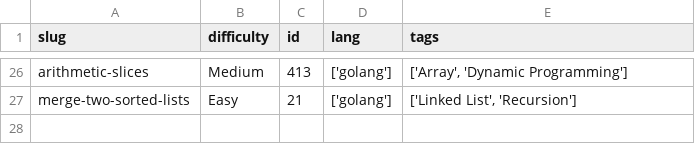
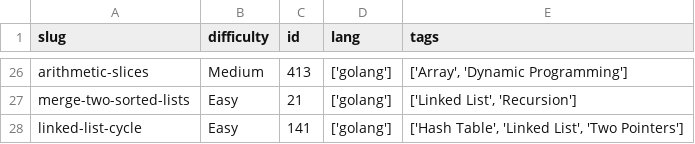
Before and after one commit to dimaglushkov/solutions, a CSV file: leetcode/.meta.csv, drawn as a sheet; only a part is shown, gaps mark what is left out; the diff names each change by its address in the sheet, - before the commit and + after, or states it on an @@ line.

```diff
--- a/leetcode/.meta.csv
+++ b/leetcode/.meta.csv
+row 28: linked-list-cycle | Easy | 141 | ['golang'] | ['Hash Table', 'Linked List', 'Two Pointers']
```
Also changed, not shown: 3 other files.
